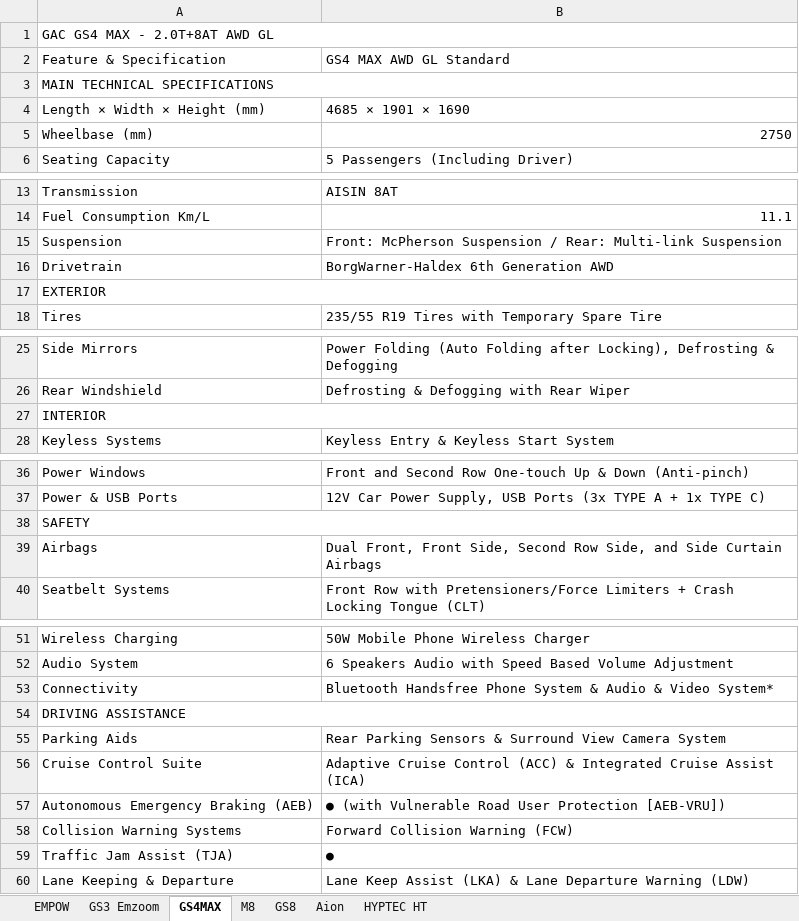
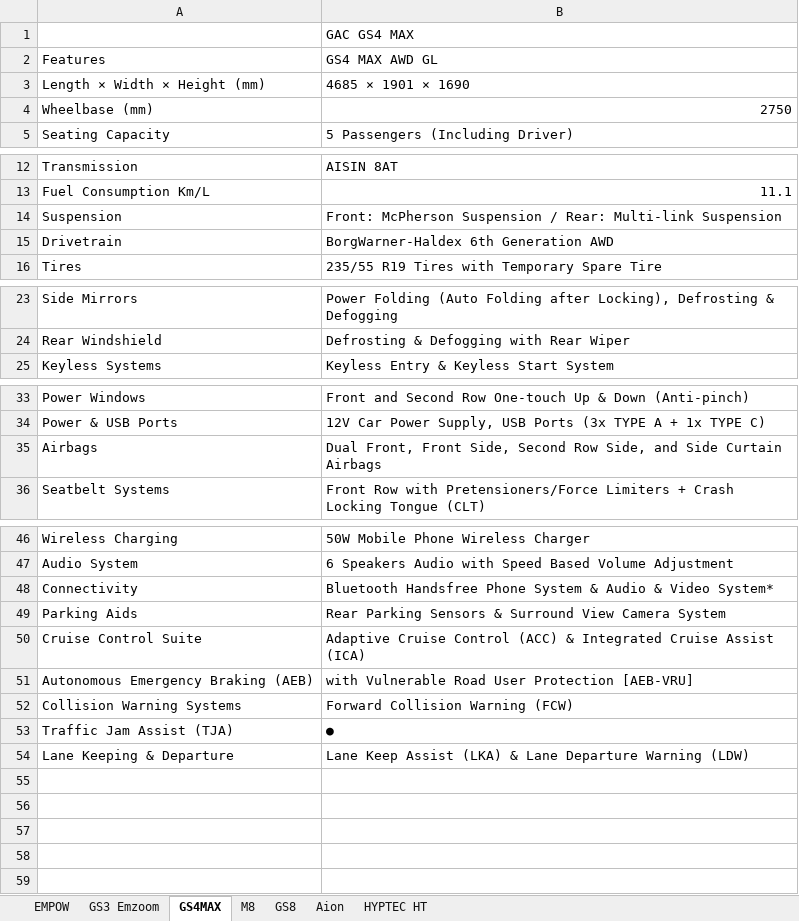
Before and after one commit to sayaratuae21-creator/gac-showroom-quiz, an Excel workbook: GIMINI SPECS.xlsx, sheet GS4MAX, drawn as a sheet; only a part is shown, gaps mark what is left out; values as stored, in another font and other column widths than the file's, no cell formats; removed rows and columns are numbered as before the commit, all else as after; the diff covers the shown part only; the diff names each change by its address in the sheet, - before the commit and + after, or states it on an @@ line.

```diff
--- a/GIMINI SPECS.xlsx (sheet GS4MAX)
+++ b/GIMINI SPECS.xlsx (sheet GS4MAX)
-row 1: GAC GS4 MAX - 2.0T+8AT AWD GL
-row 2: Feature & Specification | GS4 MAX AWD GL Standard
-row 3: MAIN TECHNICAL SPECIFICATIONS
+row 1:  | GAC GS4 MAX
+row 2: Features | GS4 MAX AWD GL
-row 17: EXTERIOR
-row 27: INTERIOR
-row 38: SAFETY
-row 54: DRIVING ASSISTANCE
-B51: ● (with Vulnerable Road User Protection [AEB-VRU])
+B51: with Vulnerable Road User Protection [AEB-VRU]
```
Also changed, not shown: 1 removed row elsewhere in this sheet, sheet HYPTEC HT, sheet GS3 Emzoom, sheet EMPOW, sheet GS8, sheet M8, sheet Aion, cell formats.
